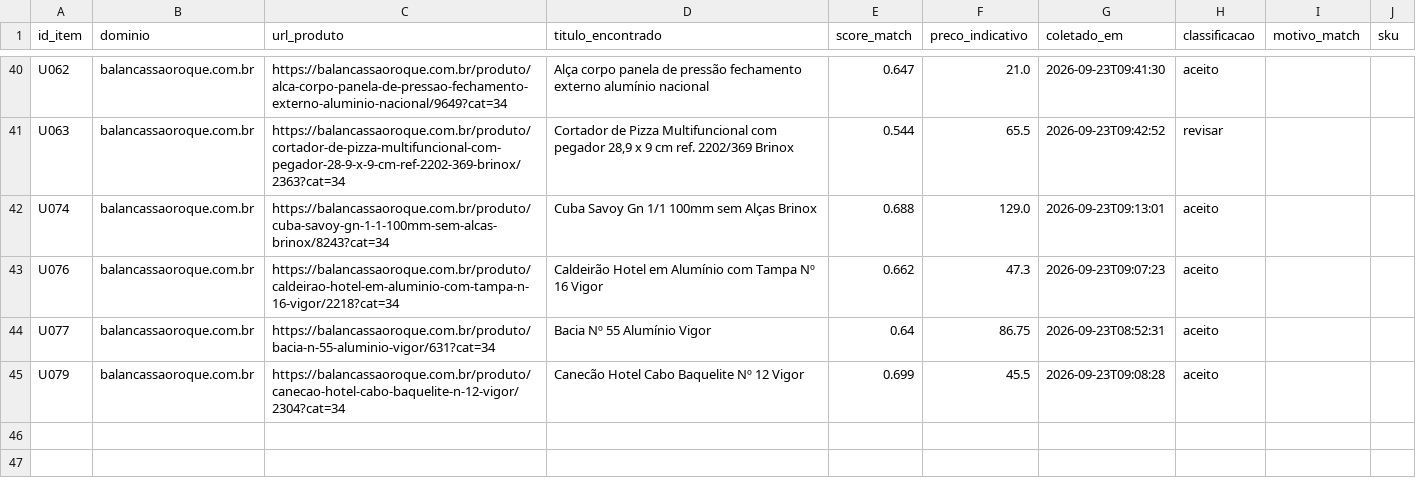
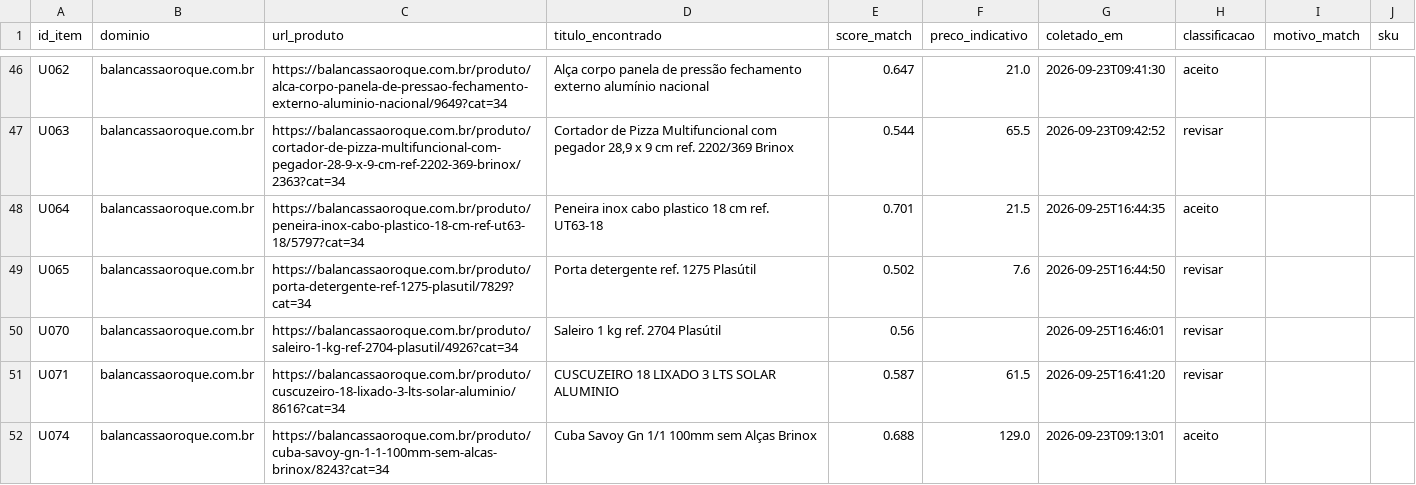
Before and after one commit to cosmic-axolotl/sul-scrapers, a CSV file: data/interim/achados/balancassaoroque.com.br.csv, drawn as a sheet; only a part is shown, gaps mark what is left out; the shorter side is filled out with more unchanged rows; the diff covers the shown part only; the diff names each change by its address in the sheet, - before the commit and + after, or states it on an @@ line.

```diff
--- a/data/interim/achados/balancassaoroque.com.br.csv
+++ b/data/interim/achados/balancassaoroque.com.br.csv
+row 48: U064 | balancassaoroque.com.br | https://balancassaoroque.com.br/produto/peneira-inox-cabo-plastico-18-cm-ref-ut63-18/5797?cat=34 | Peneira inox cabo plastico 18 cm ref. UT63-18 | 0.701 | 21.5 | 2026-09-25T16:44:35 | aceito
+row 49: U065 | balancassaoroque.com.br | https://balancassaoroque.com.br/produto/porta-detergente-ref-1275-plasutil/7829?cat=34 | Porta detergente ref. 1275 Plasútil | 0.502 | 7.6 | 2026-09-25T16:44:50 | revisar
+row 50: U070 | balancassaoroque.com.br | https://balancassaoroque.com.br/produto/saleiro-1-kg-ref-2704-plasutil/4926?cat=34 | Saleiro 1 kg ref. 2704 Plasútil | 0.56 |  | 2026-09-25T16:46:01 | revisar
+row 51: U071 | balancassaoroque.com.br | https://balancassaoroque.com.br/produto/cuscuzeiro-18-lixado-3-lts-solar-aluminio/8616?cat=34 | CUSCUZEIRO 18 LIXADO 3 LTS SOLAR ALUMINIO | 0.587 | 61.5 | 2026-09-25T16:41:20 | revisar
```
Also changed, not shown: 8 added rows elsewhere in this file, data/interim/achados/mor.com.br.csv, data/interim/achados/panan.com.br.csv, 16 other files.
